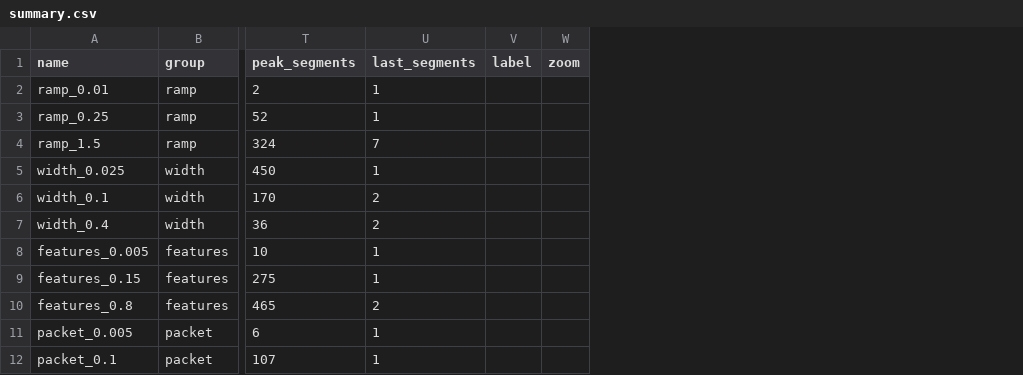
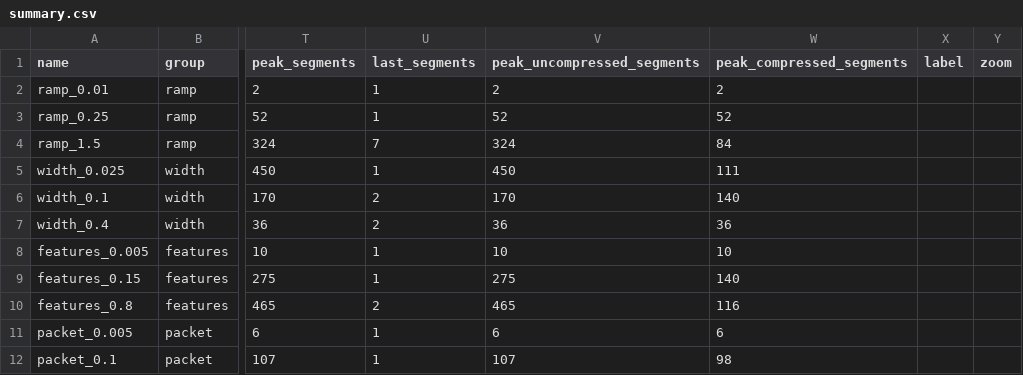
Before and after one commit to ORNL/GridKit, a CSV file: examples/PhasorDynamics/DynamicSimulation/Toy/DelayedSignal/gallery/summary.csv, drawn as a sheet; only a part is shown, gaps mark what is left out; the diff names each change by its address in the sheet, - before the commit and + after, or states it on an @@ line.

```diff
--- a/examples/PhasorDynamics/DynamicSimulation/Toy/DelayedSignal/gallery/summary.csv
+++ b/examples/PhasorDynamics/DynamicSimulation/Toy/DelayedSignal/gallery/summary.csv
+column V (peak_uncompressed_segments), rows 2-12: 2 | 52 | 324 | 450 | 170 | 36 | 10 | 275 | 465 | 6 | 107
+column W (peak_compressed_segments), rows 2-12: 2 | 52 | 84 | 111 | 140 | 36 | 10 | 140 | 116 | 6 | 98
```
Also changed, not shown: 43 other files.
